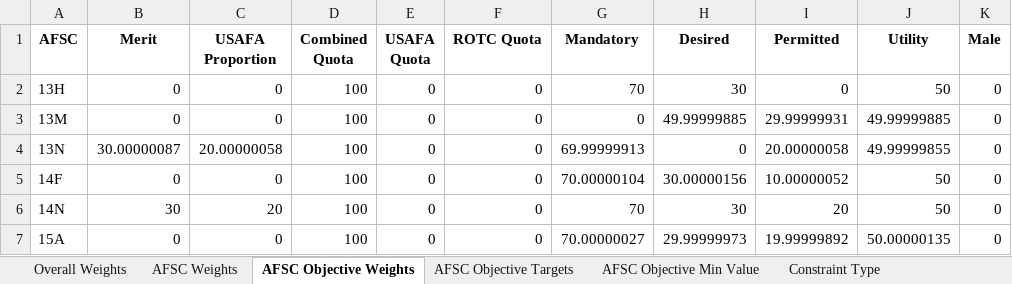
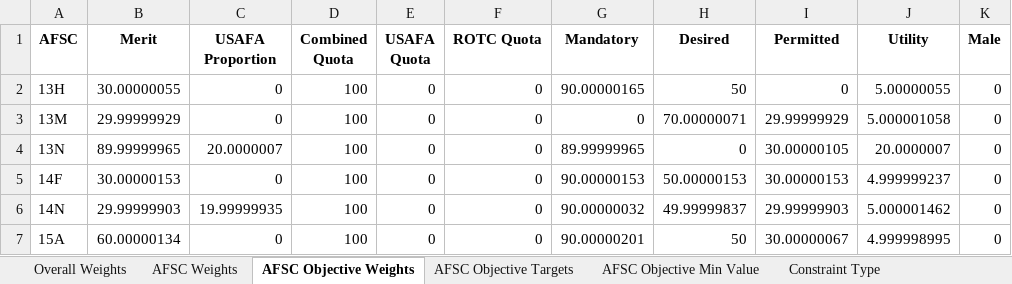
Before and after one commit to dglaird/afccp, an Excel workbook: afccp/resources/shared/real/Value_Parameters_Defaults_2023.xlsx, sheet AFSC Objective Weights, drawn as a sheet; only a part is shown; values as stored, in another font and other column widths than the file's, no borders; the diff covers the shown part only; the diff names each change by its address in the sheet, - before the commit and + after, or states it on an @@ line.

```diff
--- a/afccp/resources/shared/real/Value_Parameters_Defaults_2023.xlsx (sheet AFSC Objective Weights)
+++ b/afccp/resources/shared/real/Value_Parameters_Defaults_2023.xlsx (sheet AFSC Objective Weights)
-B2 (Merit): 0
+B2 (Merit): 30.00000055
-G2 (Mandatory): 70
+G2 (Mandatory): 90.00000165
-H2 (Desired): 30
+H2 (Desired): 50
-J2 (Utility): 50
+J2 (Utility): 5.00000055
-B3 (Merit): 0
+B3 (Merit): 29.99999929
-H3 (Desired): 49.99999885
+H3 (Desired): 70.00000071
-I3 (Permitted): 29.99999931
+I3 (Permitted): 29.99999929
-J3 (Utility): 49.99999885
+J3 (Utility): 5.000001058
-B4 (Merit): 30.00000087
+B4 (Merit): 89.99999965
-C4 (USAFA Proportion): 20.00000058
+C4 (USAFA Proportion): 20.0000007
-G4 (Mandatory): 69.99999913
+G4 (Mandatory): 89.99999965
-I4 (Permitted): 20.00000058
+I4 (Permitted): 30.00000105
-J4 (Utility): 49.99999855
+J4 (Utility): 20.0000007
-B5 (Merit): 0
+B5 (Merit): 30.00000153
-G5 (Mandatory): 70.00000104
+G5 (Mandatory): 90.00000153
-H5 (Desired): 30.00000156
+H5 (Desired): 50.00000153
-I5 (Permitted): 10.00000052
+I5 (Permitted): 30.00000153
-J5 (Utility): 50
+J5 (Utility): 4.999999237
-B6 (Merit): 30
+B6 (Merit): 29.99999903
-C6 (USAFA Proportion): 20
+C6 (USAFA Proportion): 19.99999935
-G6 (Mandatory): 70
+G6 (Mandatory): 90.00000032
-H6 (Desired): 30
+H6 (Desired): 49.99999837
-I6 (Permitted): 20
+I6 (Permitted): 29.99999903
-J6 (Utility): 50
+J6 (Utility): 5.000001462
-B7 (Merit): 0
+B7 (Merit): 60.00000134
-G7 (Mandatory): 70.00000027
+G7 (Mandatory): 90.00000201
-H7 (Desired): 29.99999973
+H7 (Desired): 50
-I7 (Permitted): 19.99999892
+I7 (Permitted): 30.00000067
-J7 (Utility): 50.00000135
+J7 (Utility): 4.999998995
```
Also changed, not shown: 105 edited cells elsewhere in this sheet, sheet Value Functions, sheet AFSC Objective Min Value, sheet AFSC Objective Targets, sheet Constraint Type, sheet AFSC Weights, sheet Overall Weights, afccp/resources/shared/real/Value_Parameters_Defaults_2023_Backup.xlsx, 17 other files.
